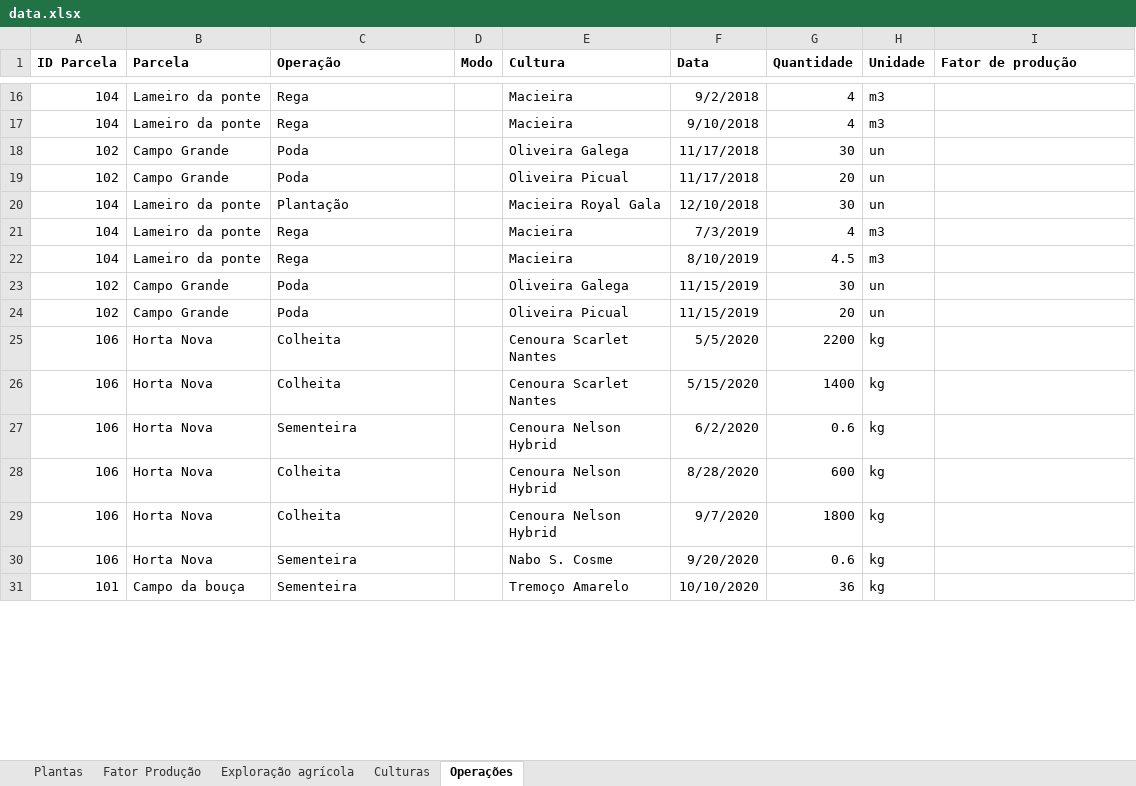
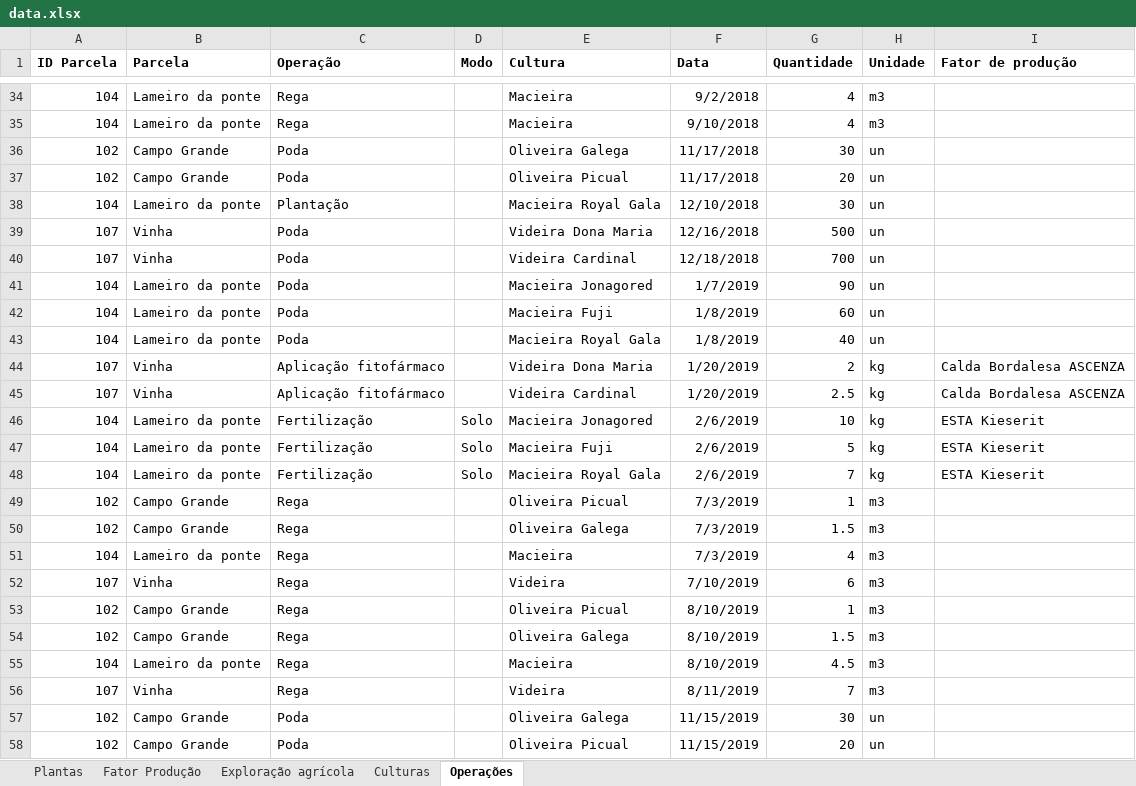
Before and after one commit to PedroRaposo02/BDDAD_LAPR3, an Excel workbook: data.xlsx, sheet Operações, drawn as a sheet; only a part is shown, gaps mark what is left out; the shorter side is filled out with more unchanged rows; values as stored, in another font and other column widths than the file's, no borders; the diff covers the shown part only; the diff names each change by its address in the sheet, - before the commit and + after, or states it on an @@ line.

```diff
--- a/data.xlsx (sheet Operações)
+++ b/data.xlsx (sheet Operações)
+row 39: 107 | Vinha | Poda |  | Videira Dona Maria | 12/16/2018 | 500 | un
+row 40: 107 | Vinha | Poda |  | Videira Cardinal | 12/18/2018 | 700 | un
+row 41: 104 | Lameiro da ponte | Poda |  | Macieira Jonagored | 1/7/2019 | 90 | un
+row 42: 104 | Lameiro da ponte | Poda |  | Macieira Fuji | 1/8/2019 | 60 | un
+row 43: 104 | Lameiro da ponte | Poda |  | Macieira Royal Gala | 1/8/2019 | 40 | un
+row 44: 107 | Vinha | Aplicação fitofármaco |  | Videira Dona Maria | 1/20/2019 | 2 | kg | Calda Bordalesa ASCENZA
+row 45: 107 | Vinha | Aplicação fitofármaco |  | Videira Cardinal | 1/20/2019 | 2.5 | kg | Calda Bordalesa ASCENZA
+row 46: 104 | Lameiro da ponte | Fertilização | Solo | Macieira Jonagored | 2/6/2019 | 10 | kg | ESTA Kieserit
+row 47: 104 | Lameiro da ponte | Fertilização | Solo | Macieira Fuji | 2/6/2019 | 5 | kg | ESTA Kieserit
+row 48: 104 | Lameiro da ponte | Fertilização | Solo | Macieira Royal Gala | 2/6/2019 | 7 | kg | ESTA Kieserit
+row 49: 102 | Campo Grande | Rega |  | Oliveira Picual | 7/3/2019 | 1 | m3
+row 50: 102 | Campo Grande | Rega |  | Oliveira Galega | 7/3/2019 | 1.5 | m3
+row 52: 107 | Vinha | Rega |  | Videira | 7/10/2019 | 6 | m3
+row 53: 102 | Campo Grande | Rega |  | Oliveira Picual | 8/10/2019 | 1 | m3
+row 54: 102 | Campo Grande | Rega |  | Oliveira Galega | 8/10/2019 | 1.5 | m3
+row 56: 107 | Vinha | Rega |  | Videira | 8/11/2019 | 7 | m3
```
Also changed, not shown: 110 added rows, 2 removed rows and 7 edited cells elsewhere in this sheet, sheet Culturas, sheet Fator Produção, sheet Plantas, sheet Exploração agrícola, 5 other files.
